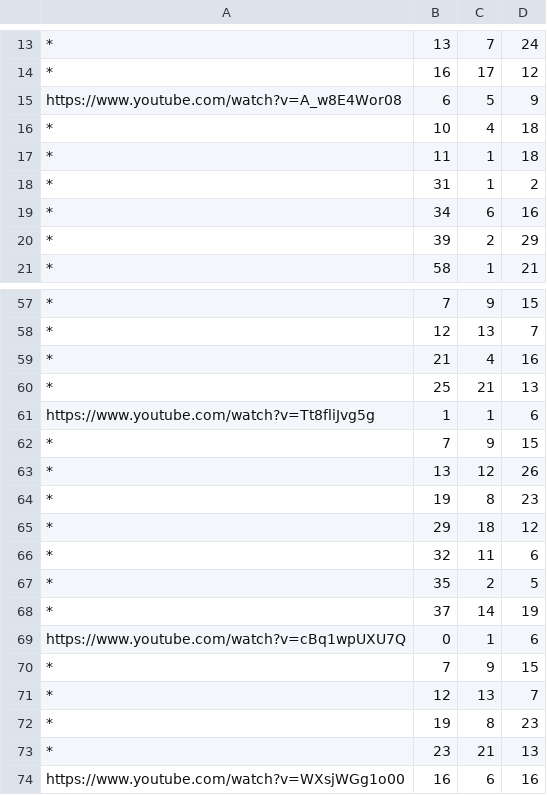
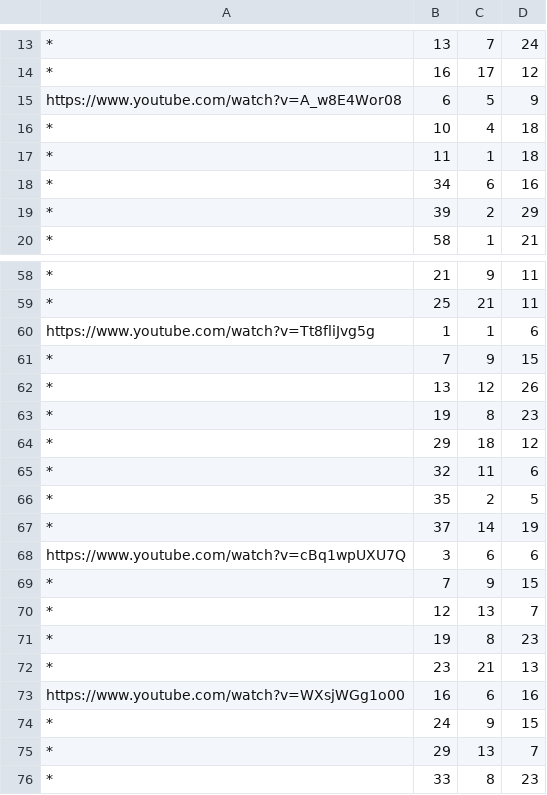
Before and after one commit to Sipondo/vidpairs4k, a CSV file: dataset.csv, drawn as a sheet; only a part is shown, gaps mark what is left out; the shorter side is filled out with more unchanged rows; removed rows and columns are numbered as before the commit, all else as after; the diff covers the shown part only; the diff names each change by its address in the sheet, - before the commit and + after, or states it on an @@ line.

```diff
--- a/dataset.csv
+++ b/dataset.csv
-row 18: * | 31 | 1 | 2
-B58: 7
+B58: 21
-D58: 15
+D58: 11
-row 58: * | 12 | 13 | 7
-row 59: * | 21 | 4 | 16
-D59: 13
+D59: 11
-B68: 0
+B68: 3
-C68: 1
+C68: 6
```
Also changed, not shown: 6 added rows, 4 removed rows, 2 moved rows and 18 edited cells elsewhere in this file.
